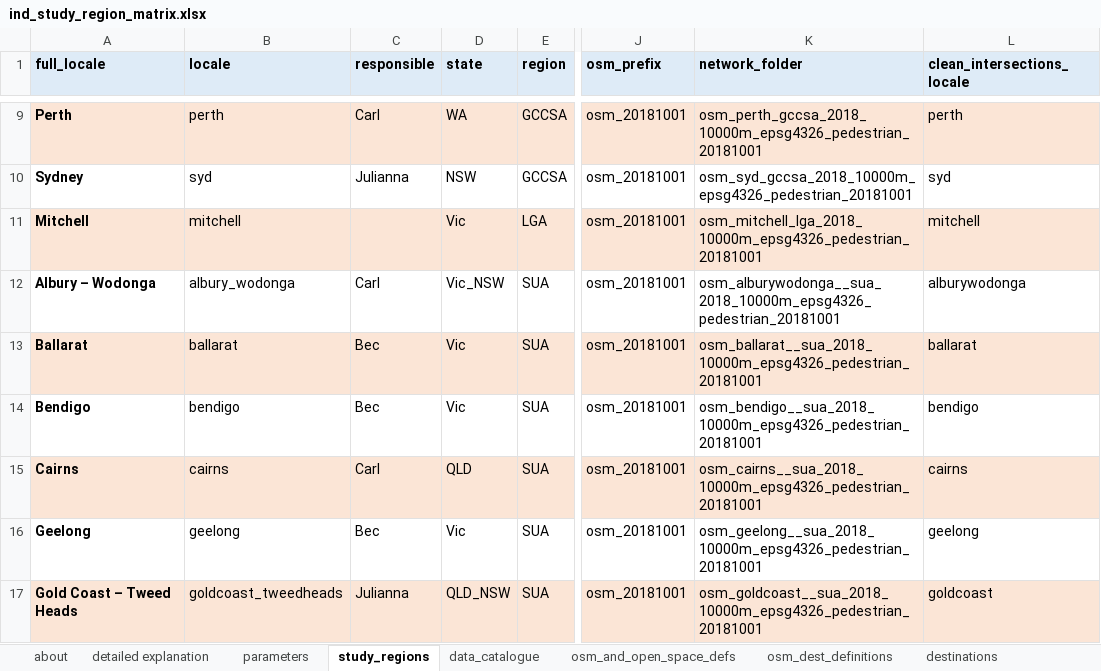
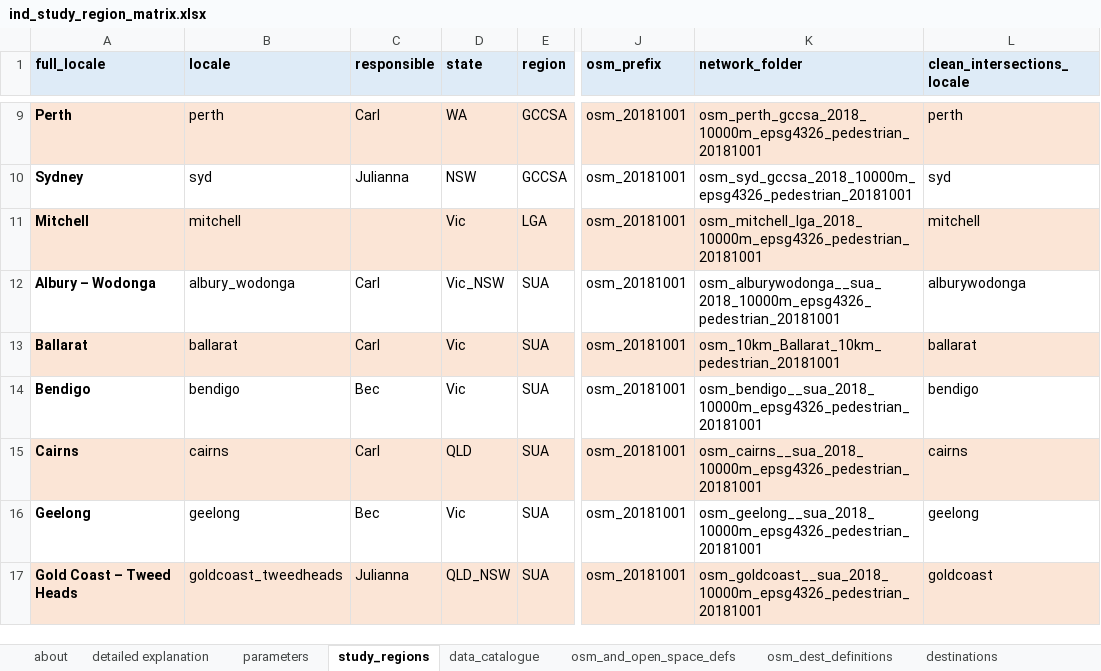
Before and after one commit to healthy-liveable-cities/australian-national-liveability-study, an Excel workbook: ind_study_region_matrix.xlsx, sheet study_regions, drawn as a sheet; only a part is shown, gaps mark what is left out; values as stored, in another font and other column widths than the file's, no borders; the diff names each change by its address in the sheet, - before the commit and + after, or states it on an @@ line.

Commit message:
updated config file for road network for ballarat

```diff
--- a/ind_study_region_matrix.xlsx (sheet study_regions)
+++ b/ind_study_region_matrix.xlsx (sheet study_regions)
-C13 (responsible): Bec
+C13 (responsible): Carl
-K13 (network_folder): osm_ballarat__sua_2018_10000m_epsg4326_pedestrian_20181001
+K13 (network_folder): osm_10km_Ballarat_10km_pedestrian_20181001
```
